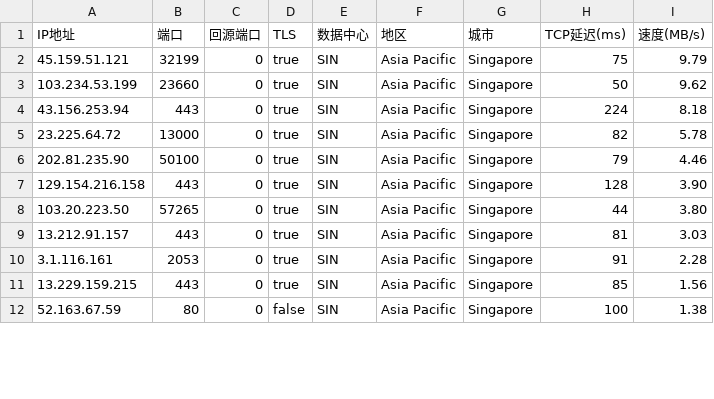
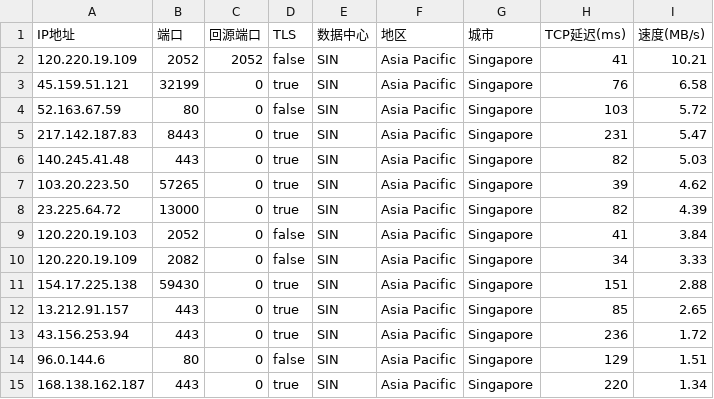
Before and after one commit to zhstzzy/rule, a CSV file: csv_cm/AS0-0-SIN.csv, drawn as a sheet; only a part is shown; the diff covers the shown part only.

```diff
--- a/csv_cm/AS0-0-SIN.csv
+++ b/csv_cm/AS0-0-SIN.csv
@@ -1,12 +1,15 @@
 IP地址,端口,回源端口,TLS,数据中心,地区,城市,TCP延迟(ms),速度(MB/s)
-45.159.51.121,32199,0,true,SIN,Asia Pacific,Singapore,75,9.79
-103.234.53.199,23660,0,true,SIN,Asia Pacific,Singapore,50,9.62
-43.156.253.94,443,0,true,SIN,Asia Pacific,Singapore,224,8.18
-23.225.64.72,13000,0,true,SIN,Asia Pacific,Singapore,82,5.78
-202.81.235.90,50100,0,true,SIN,Asia Pacific,Singapore,79,4.46
-129.154.216.158,443,0,true,SIN,Asia Pacific,Singapore,128,3.90
-103.20.223.50,57265,0,true,SIN,Asia Pacific,Singapore,44,3.80
-13.212.91.157,443,0,true,SIN,Asia Pacific,Singapore,81,3.03
-3.1.116.161,2053,0,true,SIN,Asia Pacific,Singapore,91,2.28
-13.229.159.215,443,0,true,SIN,Asia Pacific,Singapore,85,1.56
-52.163.67.59,80,0,false,SIN,Asia Pacific,Singapore,100,1.38
+120.220.19.109,2052,2052,false,SIN,Asia Pacific,Singapore,41,10.21
+45.159.51.121,32199,0,true,SIN,Asia Pacific,Singapore,76,6.58
+52.163.67.59,80,0,false,SIN,Asia Pacific,Singapore,103,5.72
+217.142.187.83,8443,0,true,SIN,Asia Pacific,Singapore,231,5.47
+140.245.41.48,443,0,true,SIN,Asia Pacific,Singapore,82,5.03
+103.20.223.50,57265,0,true,SIN,Asia Pacific,Singapore,39,4.62
+23.225.64.72,13000,0,true,SIN,Asia Pacific,Singapore,82,4.39
+120.220.19.103,2052,0,false,SIN,Asia Pacific,Singapore,41,3.84
+120.220.19.109,2082,0,false,SIN,Asia Pacific,Singapore,34,3.33
+154.17.225.138,59430,0,true,SIN,Asia Pacific,Singapore,151,2.88
+13.212.91.157,443,0,true,SIN,Asia Pacific,Singapore,85,2.65
+43.156.253.94,443,0,true,SIN,Asia Pacific,Singapore,236,1.72
+96.0.144.6,80,0,false,SIN,Asia Pacific,Singapore,129,1.51
+168.138.162.187,443,0,true,SIN,Asia Pacific,Singapore,220,1.34
```
Also changed, not shown: 3 added rows, 1 removed row and 12 edited cells elsewhere in this file, csv_cm/AS0-0-CDG.csv, csv_cm/AS0-0-ICN.csv, 10 other files.
